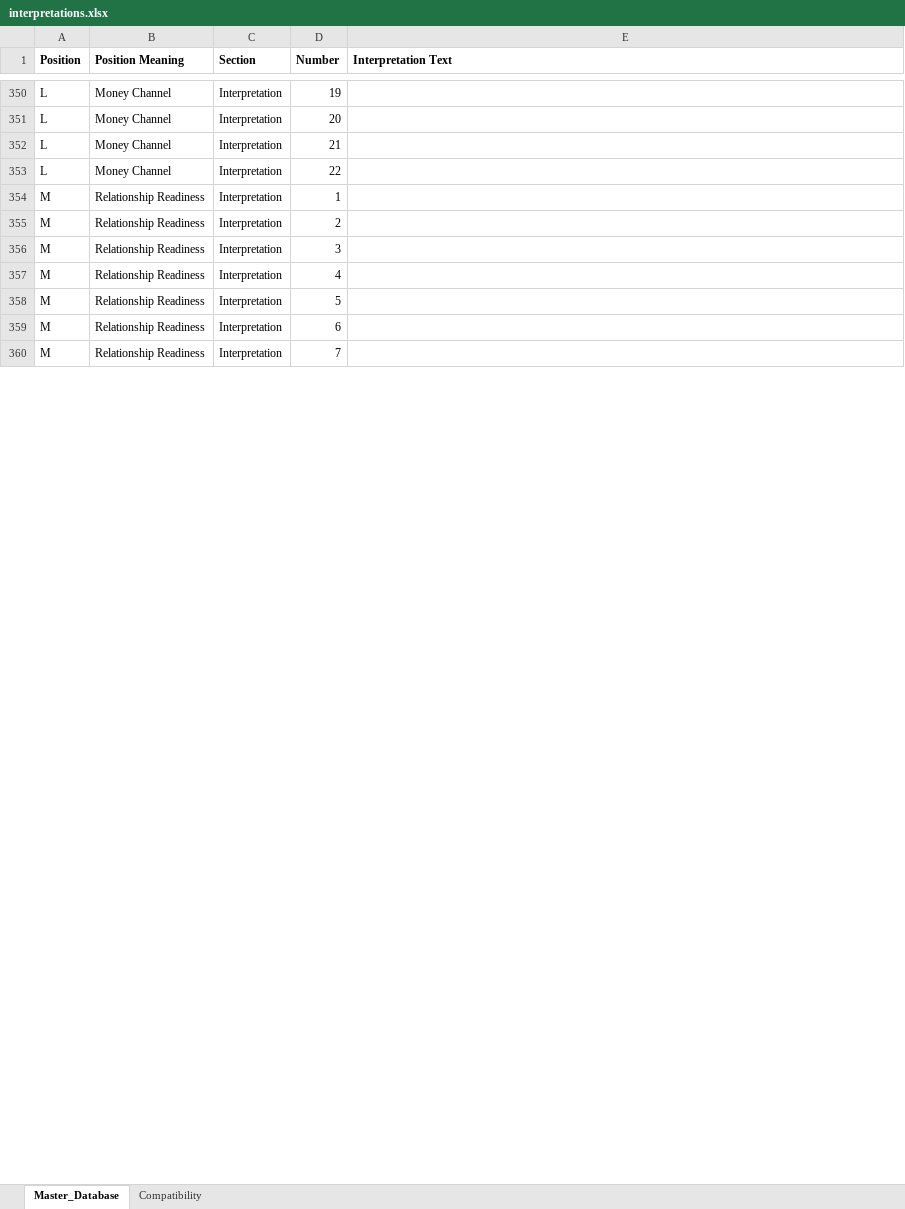
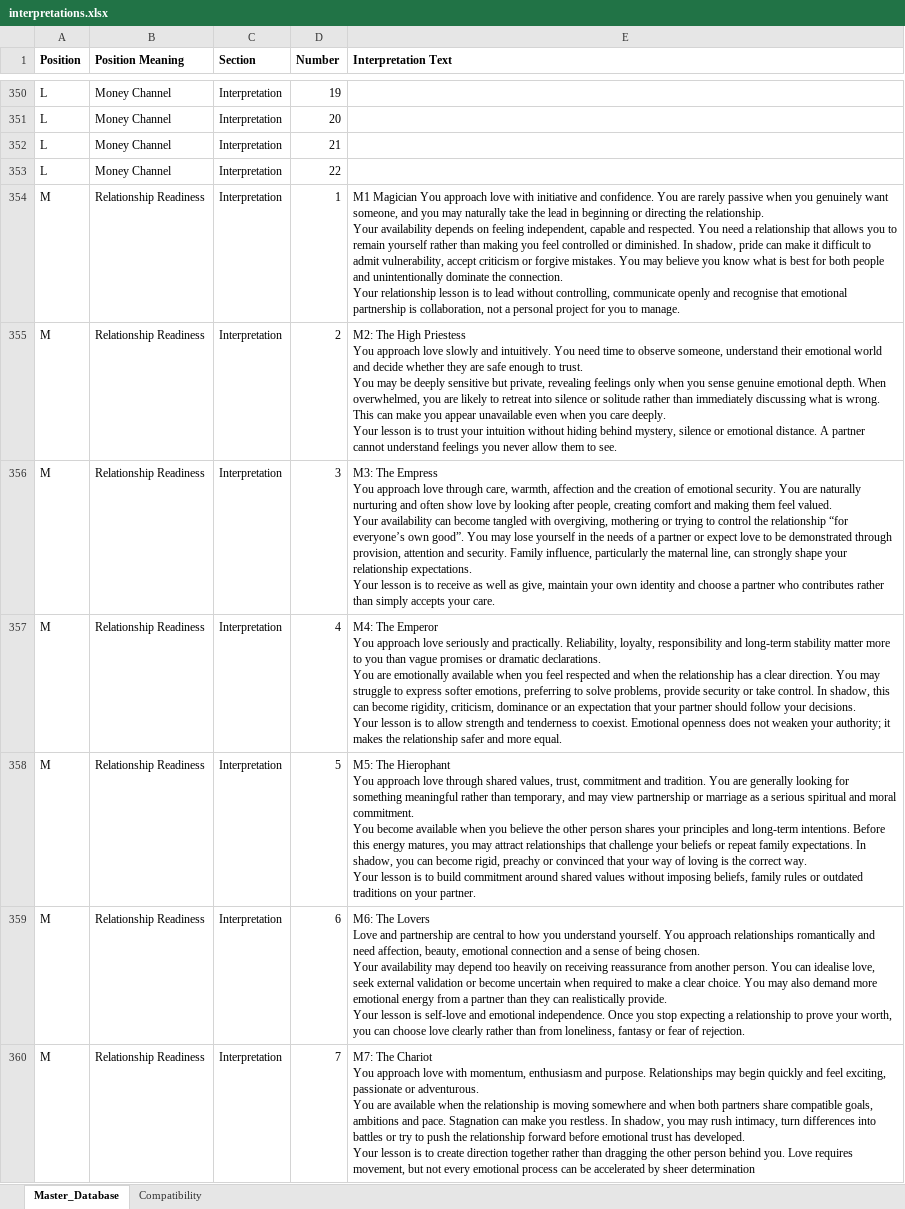
Before and after one commit to AhmadHassan-BTed/SoulMatrix, an Excel workbook: data/interpretations.xlsx, sheet Master_Database, drawn as a sheet; only a part is shown, gaps mark what is left out; values as stored, in another font and other column widths than the file's, no borders; ↵ is a line break in a cell; the diff covers the shown part only; the diff names each change by its address in the sheet, - before the commit and + after, or states it on an @@ line.

Commit message:
feat: implement Soul Matrix script board UI and automated interpretation data synchronization tools

```diff
--- a/data/interpretations.xlsx (sheet Master_Database)
+++ b/data/interpretations.xlsx (sheet Master_Database)
-E354 (Interpretation Text): (empty)
+E354 (Interpretation Text): M1 Magician You approach love with initiative and confidence. You are rarely passive when you genuinely want someone, and you may naturally take the lead in beginning or directing the relationship. ↵ Your availability depends on feeling independent, capable and respected. You need a relationship that allows you to remain yourself rather than making you feel controlled or diminished. In shadow, pride can make it difficult to admit vulnerability, accept criticism or forgive mistakes. You may believe you know what is best for both people and unintentionally dominate the connection. ↵ Your relationship lesson is to lead without controlling, communicate openly and recognise that emotional partnership is collaboration, not a personal project for you to manage.
-E355 (Interpretation Text): (empty)
+E355 (Interpretation Text): M2: The High Priestess ↵ You approach love slowly and intuitively. You need time to observe someone, understand their emotional world and decide whether they are safe enough to trust. ↵ You may be deeply sensitive but private, revealing feelings only when you sense genuine emotional depth. When overwhelmed, you are likely to retreat into silence or solitude rather than immediately discussing what is wrong. This can make you appear unavailable even when you care deeply. ↵ Your lesson is to trust your intuition without hiding behind mystery, silence or emotional distance. A partner cannot understand feelings you never allow them to see.
-E356 (Interpretation Text): (empty)
+E356 (Interpretation Text): M3: The Empress ↵ You approach love through care, warmth, affection and the creation of emotional security. You are naturally nurturing and often show love by looking after people, creating comfort and making them feel valued. ↵ Your availability can become tangled with overgiving, mothering or trying to control the relationship “for everyone’s own good”. You may lose yourself in the needs of a partner or expect love to be demonstrated through provision, attention and security. Family influence, particularly the maternal line, can strongly shape your relationship expectations. ↵ Your lesson is to receive as well as give, maintain your own identity and choose a partner who contributes rather than simply accepts your care.
-E357 (Interpretation Text): (empty)
+E357 (Interpretation Text): M4: The Emperor ↵ You approach love seriously and practically. Reliability, loyalty, responsibility and long-term stability matter more to you than vague promises or dramatic declarations. ↵ You are emotionally available when you feel respected and when the relationship has a clear direction. You may struggle to express softer emotions, preferring to solve problems, provide security or take control. In shadow, this can become rigidity, criticism, dominance or an expectation that your partner should follow your decisions. ↵ Your lesson is to allow strength and tenderness to coexist. Emotional openness does not weaken your authority; it makes the relationship safer and more equal.
-E358 (Interpretation Text): (empty)
+E358 (Interpretation Text): M5: The Hierophant ↵ You approach love through shared values, trust, commitment and tradition. You are generally looking for something meaningful rather than temporary, and may view partnership or marriage as a serious spiritual and moral commitment. ↵ You become available when you believe the other person shares your principles and long-term intentions. Before this energy matures, you may attract relationships that challenge your beliefs or repeat family expectations. In shadow, you can become rigid, preachy or convinced that your way of loving is the correct way. ↵ Your lesson is to build commitment around shared values without imposing beliefs, family rules or outdated traditions on your partner.
-E359 (Interpretation Text): (empty)
+E359 (Interpretation Text): M6: The Lovers ↵ Love and partnership are central to how you understand yourself. You approach relationships romantically and need affection, beauty, emotional connection and a sense of being chosen. ↵ Your availability may depend too heavily on receiving reassurance from another person. You can idealise love, seek external validation or become uncertain when required to make a clear choice. You may also demand more emotional energy from a partner than they can realistically provide. ↵ Your lesson is self-love and emotional independence. Once you stop expecting a relationship to prove your worth, you can choose love clearly rather than from loneliness, fantasy or fear of rejection.
-E360 (Interpretation Text): (empty)
+E360 (Interpretation Text): M7: The Chariot ↵ You approach love with momentum, enthusiasm and purpose. Relationships may begin quickly and feel exciting, passionate or adventurous. ↵ You are available when the relationship is moving somewhere and when both partners share compatible goals, ambitions and pace. Stagnation can make you restless. In shadow, you may rush intimacy, turn differences into battles or try to push the relationship forward before emotional trust has developed. ↵ Your lesson is to create direction together rather than dragging the other person behind you. Love requires movement, but not every emotional process can be accelerated by sheer determination
```
Also changed, not shown: 178 edited cells and cell formats elsewhere in this sheet, 8 other files.
